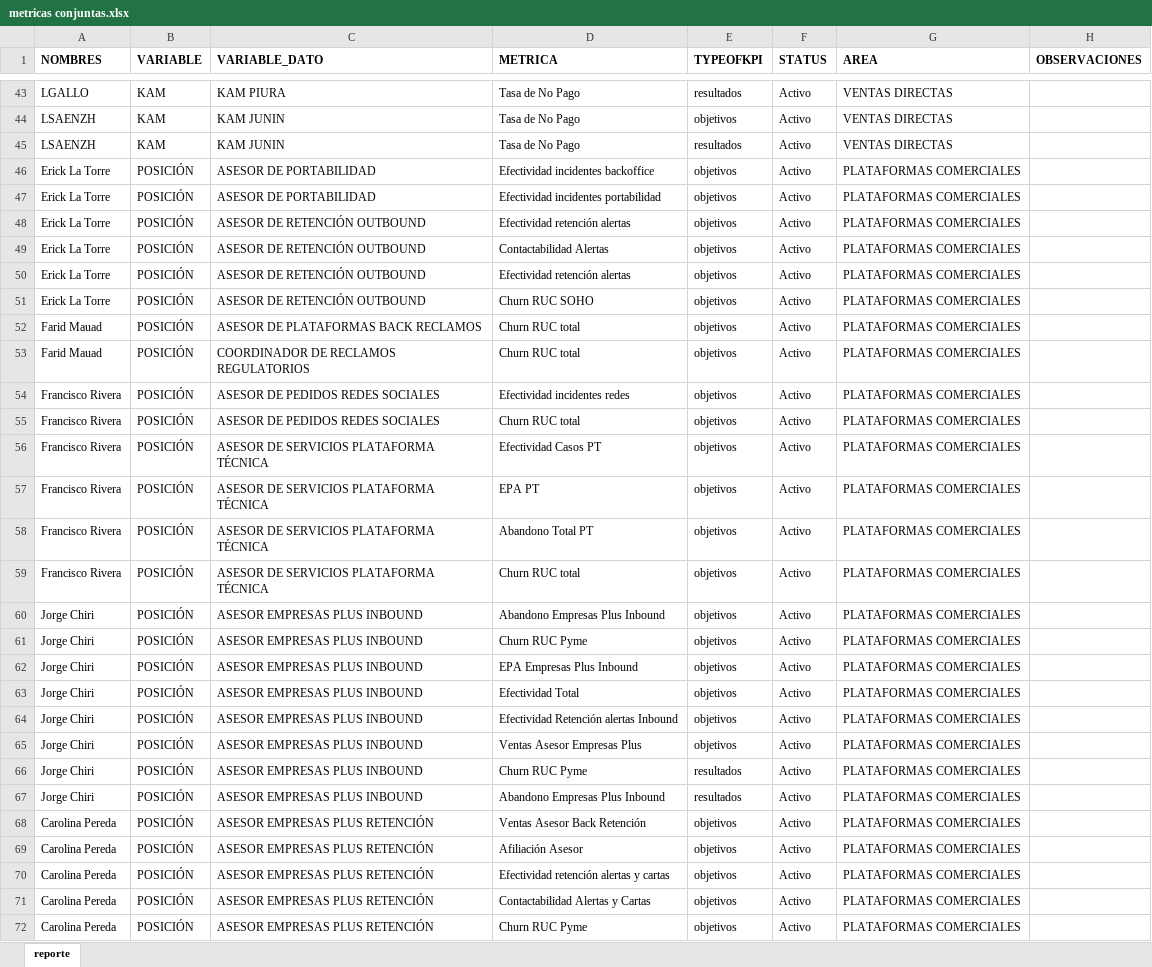
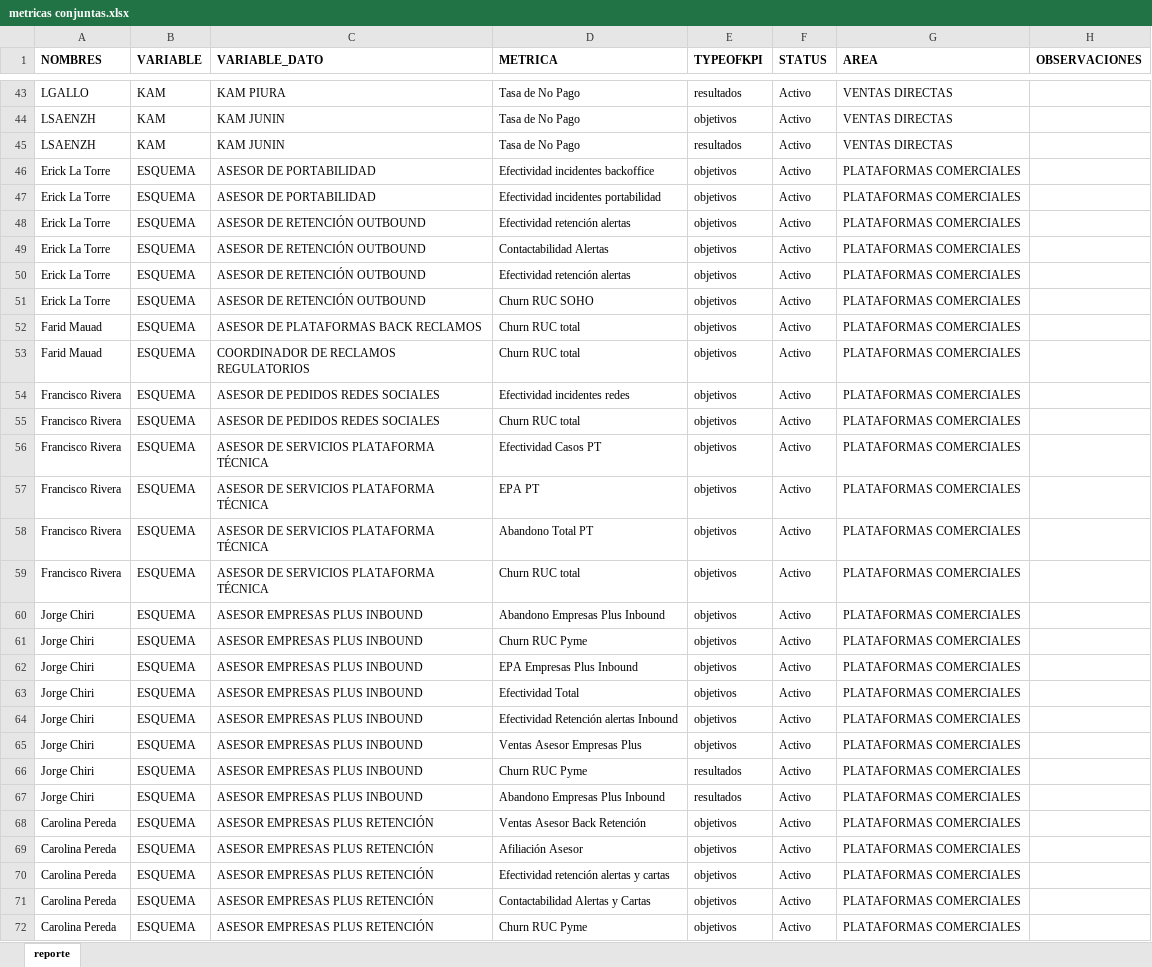
Before and after one commit to saenzac/Comisiones-python, an Excel workbook: Data/metricas conjuntas.xlsx, sheet reporte, drawn as a sheet; only a part is shown, gaps mark what is left out; values as stored, in another font and other column widths than the file's, no borders; the diff covers the shown part only; the diff names each change by its address in the sheet, - before the commit and + after, or states it on an @@ line.

```diff
--- a/Data/metricas conjuntas.xlsx (sheet reporte)
+++ b/Data/metricas conjuntas.xlsx (sheet reporte)
-B46:B72 (VARIABLE): POSICIÓN
+B46:B72 (VARIABLE): ESQUEMA
```
Also changed, not shown: 40 edited cells elsewhere in this sheet, 4 other files.
